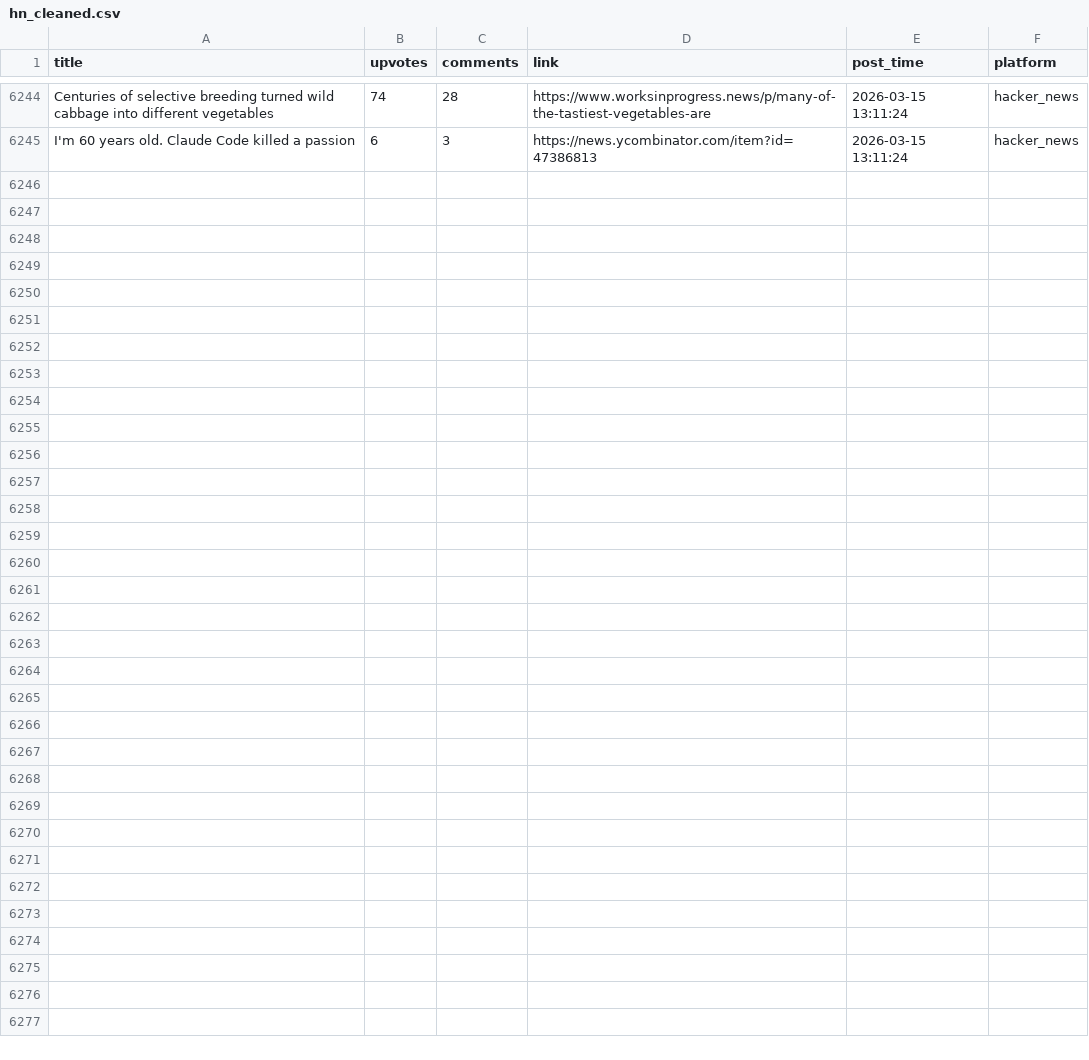
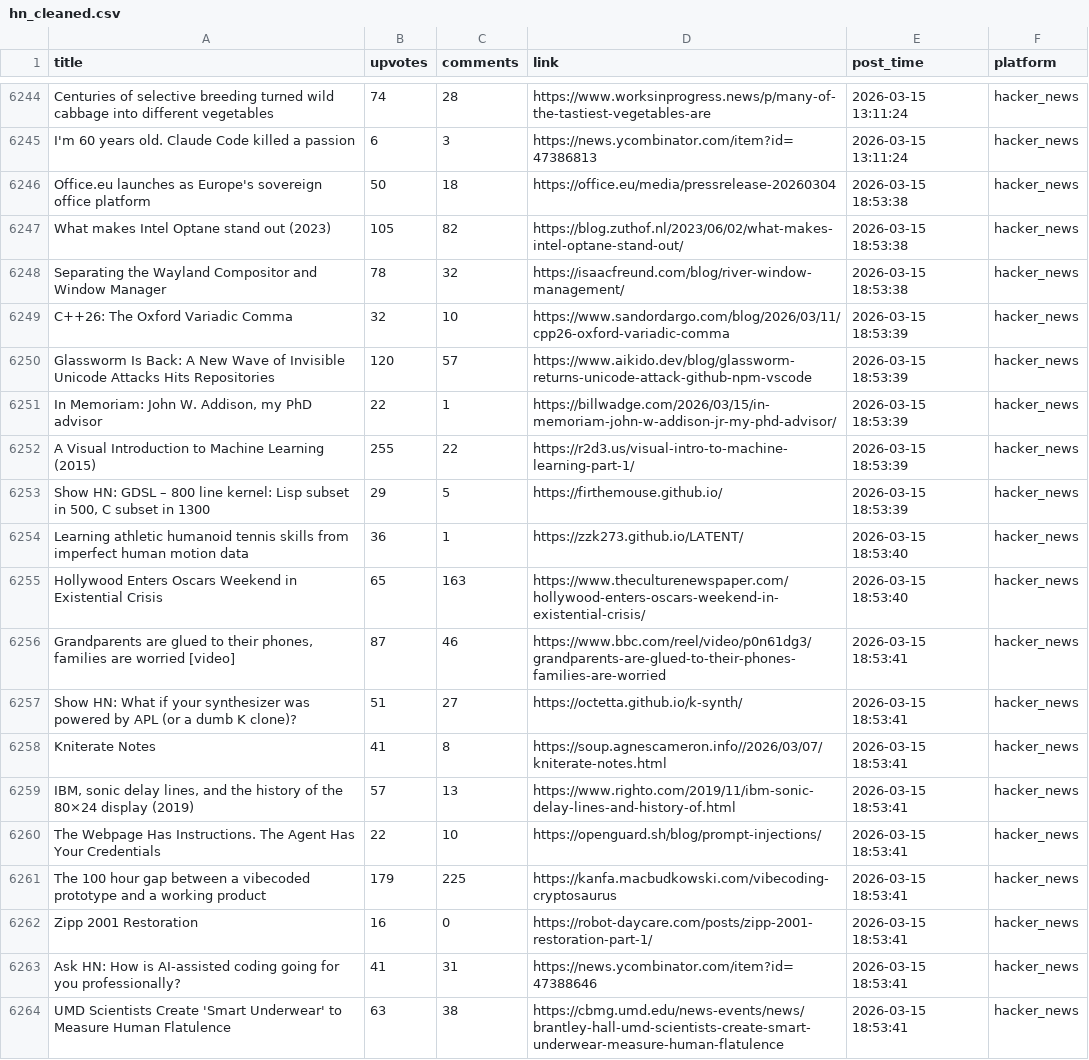
Before and after one commit to codemmaann/web-scrapping-project, a CSV file: clean_data/hn_cleaned.csv, drawn as a sheet; only a part is shown, gaps mark what is left out; the diff names each change by its address in the sheet, - before the commit and + after, or states it on an @@ line.

```diff
--- a/clean_data/hn_cleaned.csv
+++ b/clean_data/hn_cleaned.csv
+row 6246: Office.eu launches as Europe's sovereign office platform | 50 | 18 | https://office.eu/media/pressrelease-20260304 | 2026-03-15 18:53:38 | hacker_news
+row 6247: What makes Intel Optane stand out (2023) | 105 | 82 | https://blog.zuthof.nl/2023/06/02/what-makes-intel-optane-stand-out/ | 2026-03-15 18:53:38 | hacker_news
+row 6248: Separating the Wayland Compositor and Window Manager | 78 | 32 | https://isaacfreund.com/blog/river-window-management/ | 2026-03-15 18:53:38 | hacker_news
+row 6249: C++26: The Oxford Variadic Comma | 32 | 10 | https://www.sandordargo.com/blog/2026/03/11/cpp26-oxford-variadic-comma | 2026-03-15 18:53:39 | hacker_news
+row 6250: Glassworm Is Back: A New Wave of Invisible Unicode Attacks Hits Repositories | 120 | 57 | https://www.aikido.dev/blog/glassworm-returns-unicode-attack-github-npm-vscode | 2026-03-15 18:53:39 | hacker_news
+row 6251: In Memoriam: John W. Addison, my PhD advisor | 22 | 1 | https://billwadge.com/2026/03/15/in-memoriam-john-w-addison-jr-my-phd-advisor/ | 2026-03-15 18:53:39 | hacker_news
+row 6252: A Visual Introduction to Machine Learning (2015) | 255 | 22 | https://r2d3.us/visual-intro-to-machine-learning-part-1/ | 2026-03-15 18:53:39 | hacker_news
+row 6253: Show HN: GDSL – 800 line kernel: Lisp subset in 500, C subset in 1300 | 29 | 5 | https://firthemouse.github.io/ | 2026-03-15 18:53:39 | hacker_news
+row 6254: Learning athletic humanoid tennis skills from imperfect human motion data | 36 | 1 | https://zzk273.github.io/LATENT/ | 2026-03-15 18:53:40 | hacker_news
+row 6255: Hollywood Enters Oscars Weekend in Existential Crisis | 65 | 163 | https://www.theculturenewspaper.com/hollywood-enters-oscars-weekend-in-existential-crisis/ | 2026-03-15 18:53:40 | hacker_news
+row 6256: Grandparents are glued to their phones, families are worried [video] | 87 | 46 | https://www.bbc.com/reel/video/p0n61dg3/grandparents-are-glued-to-their-phones-families-are-worried | 2026-03-15 18:53:41 | hacker_news
+row 6257: Show HN: What if your synthesizer was powered by APL (or a dumb K clone)? | 51 | 27 | https://octetta.github.io/k-synth/ | 2026-03-15 18:53:41 | hacker_news
+row 6258: Kniterate Notes | 41 | 8 | https://soup.agnescameron.info//2026/03/07/kniterate-notes.html | 2026-03-15 18:53:41 | hacker_news
+row 6259: IBM, sonic delay lines, and the history of the 80×24 display (2019) | 57 | 13 | https://www.righto.com/2019/11/ibm-sonic-delay-lines-and-history-of.html | 2026-03-15 18:53:41 | hacker_news
+row 6260: The Webpage Has Instructions. The Agent Has Your Credentials | 22 | 10 | https://openguard.sh/blog/prompt-injections/ | 2026-03-15 18:53:41 | hacker_news
+row 6261: The 100 hour gap between a vibecoded prototype and a working product | 179 | 225 | https://kanfa.macbudkowski.com/vibecoding-cryptosaurus | 2026-03-15 18:53:41 | hacker_news
+row 6262: Zipp 2001 Restoration | 16 | 0 | https://robot-daycare.com/posts/zipp-2001-restoration-part-1/ | 2026-03-15 18:53:41 | hacker_news
+row 6263: Ask HN: How is AI-assisted coding going for you professionally? | 41 | 31 | https://news.ycombinator.com/item?id=47388646 | 2026-03-15 18:53:41 | hacker_news
+row 6264: UMD Scientists Create 'Smart Underwear' to Measure Human Flatulence | 63 | 38 | https://cbmg.umd.edu/news-events/news/brantley-hall-umd-scientists-create-smart-underwear-measure-human-flatulence | 2026-03-15 18:53:41 | hacker_news
```
Also changed, not shown: clean_data/lobsters_clean.csv, 9 other files.
